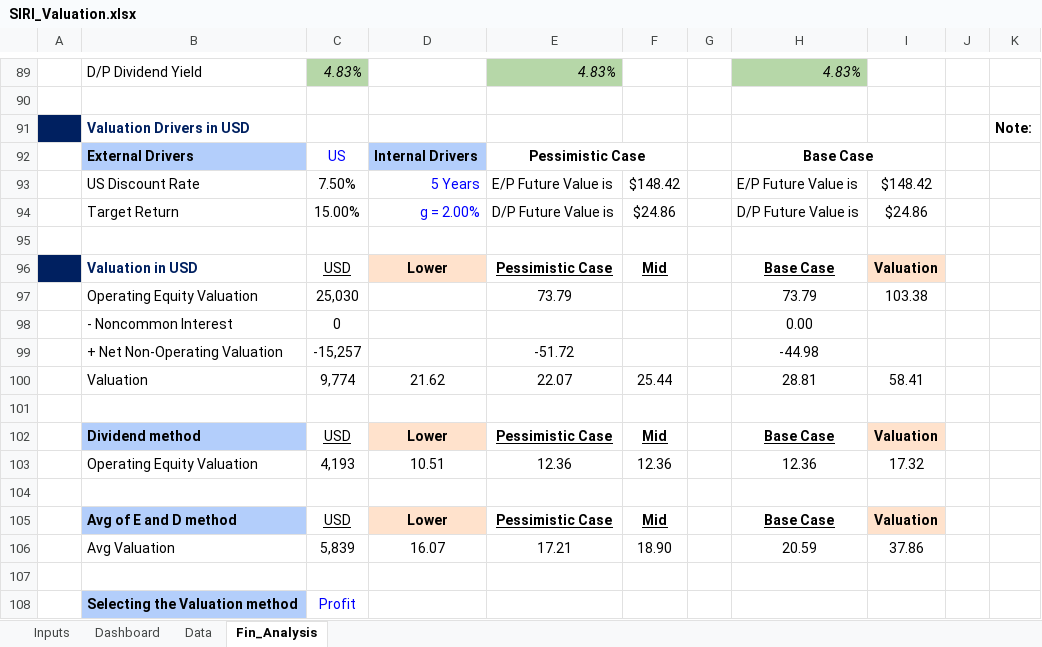
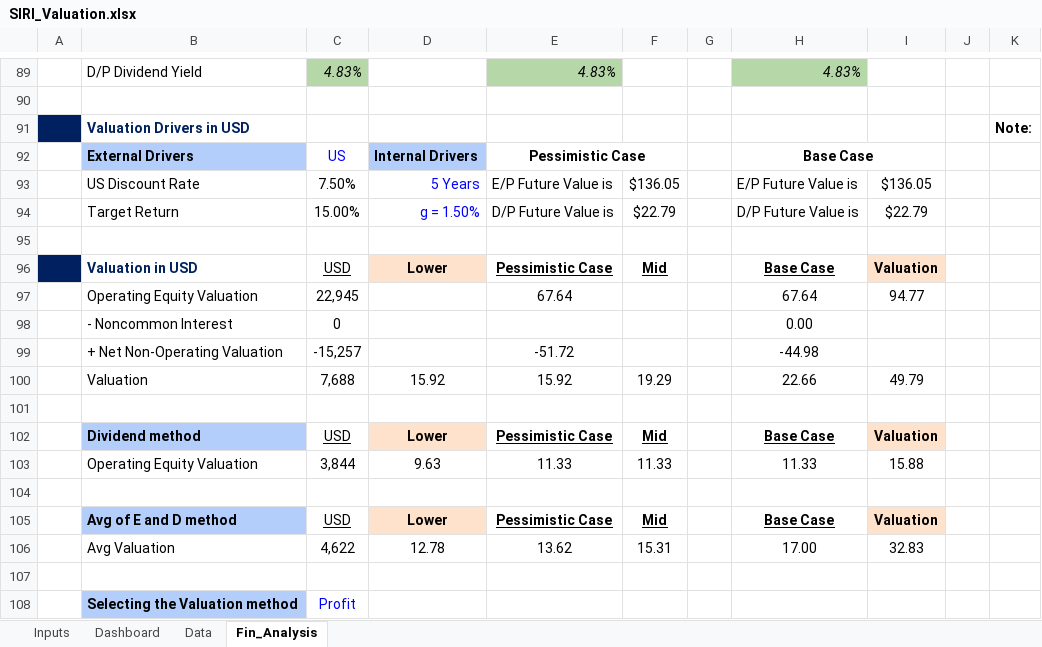
Before and after one commit to JerryChenz/Invest_Proc_Alpha, an Excel workbook: financial_models/opportunities/SIRI_Valuation.xlsx, sheet Fin_Analysis, drawn as a sheet; only a part is shown, gaps mark what is left out; values as stored, in another font and other column widths than the file's, no borders; conditional formats not drawn; the diff names each change by its address in the sheet, - before the commit and + after, or states it on an @@ line.

Commit message:
Updated the Valuations

```diff
--- a/financial_models/opportunities/SIRI_Valuation.xlsx (sheet Fin_Analysis)
+++ b/financial_models/opportunities/SIRI_Valuation.xlsx (sheet Fin_Analysis)
-F93: $148.42
+F93: $136.05
-I93: $148.42
+I93: $136.05
-D94: g = 2.00%
+D94: g = 1.50%
-F94: $24.86
+F94: $22.79
-I94: $24.86
+I94: $22.79
-C97: 25,030
+C97: 22,945
-E97: 73.79
+E97: 67.64
-H97: 73.79
+H97: 67.64
-I97: 103.38
+I97: 94.77
-C100: 9,774
+C100: 7,688
-D100: 21.62
+D100: 15.92
-E100: 22.07
+E100: 15.92
-F100: 25.44
+F100: 19.29
-H100: 28.81
+H100: 22.66
-I100: 58.41
+I100: 49.79
-C103: 4,193
+C103: 3,844
-D103: 10.51
+D103: 9.63
-E103: 12.36
+E103: 11.33
-F103: 12.36
+F103: 11.33
-H103: 12.36
+H103: 11.33
-I103: 17.32
+I103: 15.88
-C106: 5,839
+C106: 4,622
-D106: 16.07
+D106: 12.78
-E106: 17.21
+E106: 13.62
-F106: 18.90
+F106: 15.31
-H106: 20.59
+H106: 17.00
-I106: 37.86
+I106: 32.83
```
Also changed, not shown: sheet Dashboard, sheet Inputs, financial_models/Stock_Monitor.xlsx.
